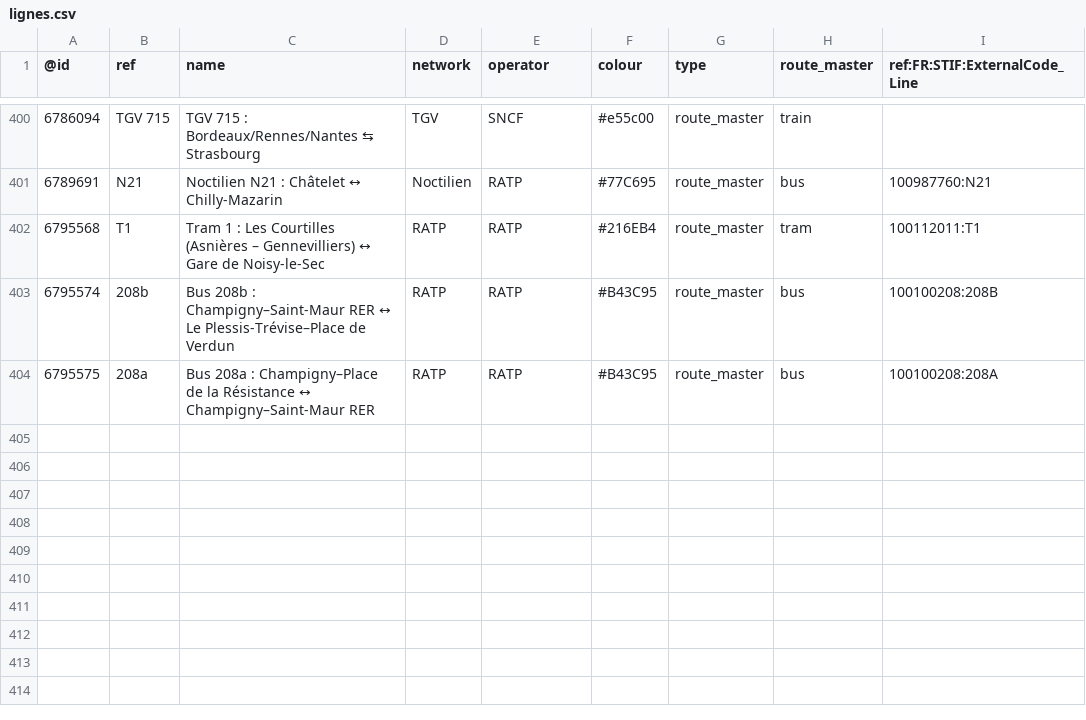
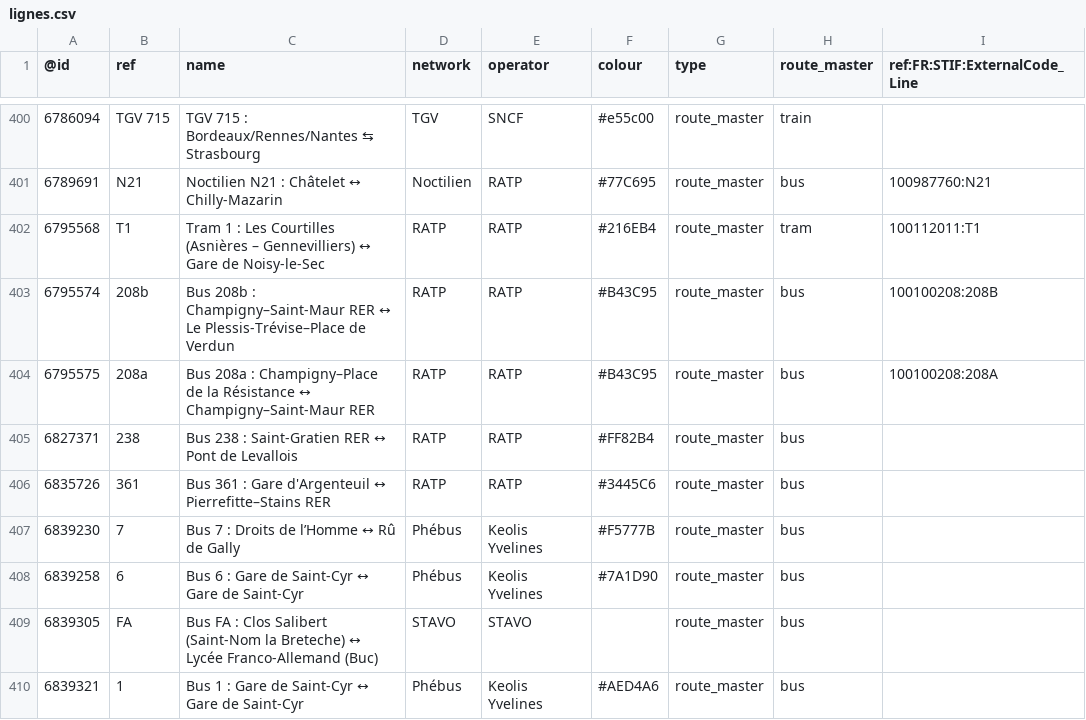
Before and after one commit to nlehuby/OSM_snippets, a CSV file: STIF-to-OSM/data/lignes.csv, drawn as a sheet; only a part is shown, gaps mark what is left out; the diff covers the shown part only; the diff names each change by its address in the sheet, - before the commit and + after, or states it on an @@ line.

Commit message:
ref STIF - mise à jour scriptée avec factotum

```diff
--- a/STIF-to-OSM/data/lignes.csv
+++ b/STIF-to-OSM/data/lignes.csv
+row 405: 6827371 | 238 | Bus 238 : Saint-Gratien RER ↔ Pont de Levallois | RATP | RATP | #FF82B4 | route_master | bus
+row 406: 6835726 | 361 | Bus 361 : Gare d'Argenteuil ↔ Pierrefitte–Stains RER | RATP | RATP | #3445C6 | route_master | bus
+row 407: 6839230 | 7 | Bus 7 : Droits de l’Homme ↔ Rû de Gally | Phébus | Keolis Yvelines | #F5777B | route_master | bus
+row 408: 6839258 | 6 | Bus 6 : Gare de Saint-Cyr ↔ Gare de Saint-Cyr | Phébus | Keolis Yvelines | #7A1D90 | route_master | bus
+row 409: 6839305 | FA | Bus FA : Clos Salibert (Saint-Nom la Breteche) ↔ Lycée Franco-Allemand (Buc) | STAVO | STAVO |  | route_master | bus
+row 410: 6839321 | 1 | Bus 1 : Gare de Saint-Cyr ↔ Gare de Saint-Cyr | Phébus | Keolis Yvelines | #AED4A6 | route_master | bus
```
Also changed, not shown: 5 added rows and 7 edited cells elsewhere in this file, 3 other files.
